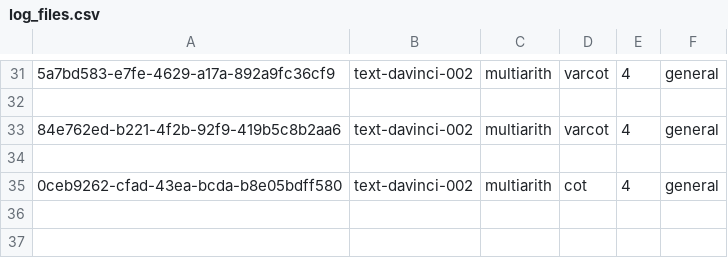
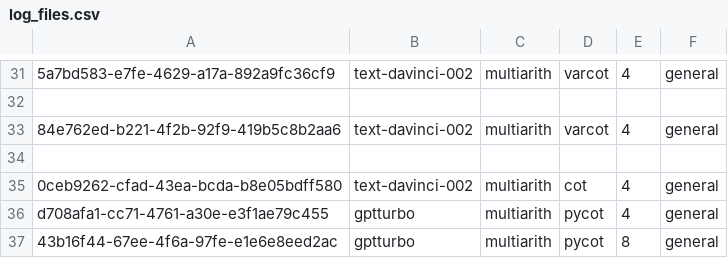
Before and after one commit to Hiroki39/CSCI-GA-2590-Final-Project, a CSV file: log_files.csv, drawn as a sheet; only a part is shown, gaps mark what is left out; the diff names each change by its address in the sheet, - before the commit and + after, or states it on an @@ line.

Commit message:
finished pycot

```diff
--- a/log_files.csv
+++ b/log_files.csv
+row 36: d708afa1-cc71-4761-a30e-e3f1ae79c455 | gptturbo | multiarith | pycot | 4 | general
+row 37: 43b16f44-67ee-4f6a-97fe-e1e6e8eed2ac | gptturbo | multiarith | pycot | 8 | general
```
Also changed, not shown: 4 other files.
